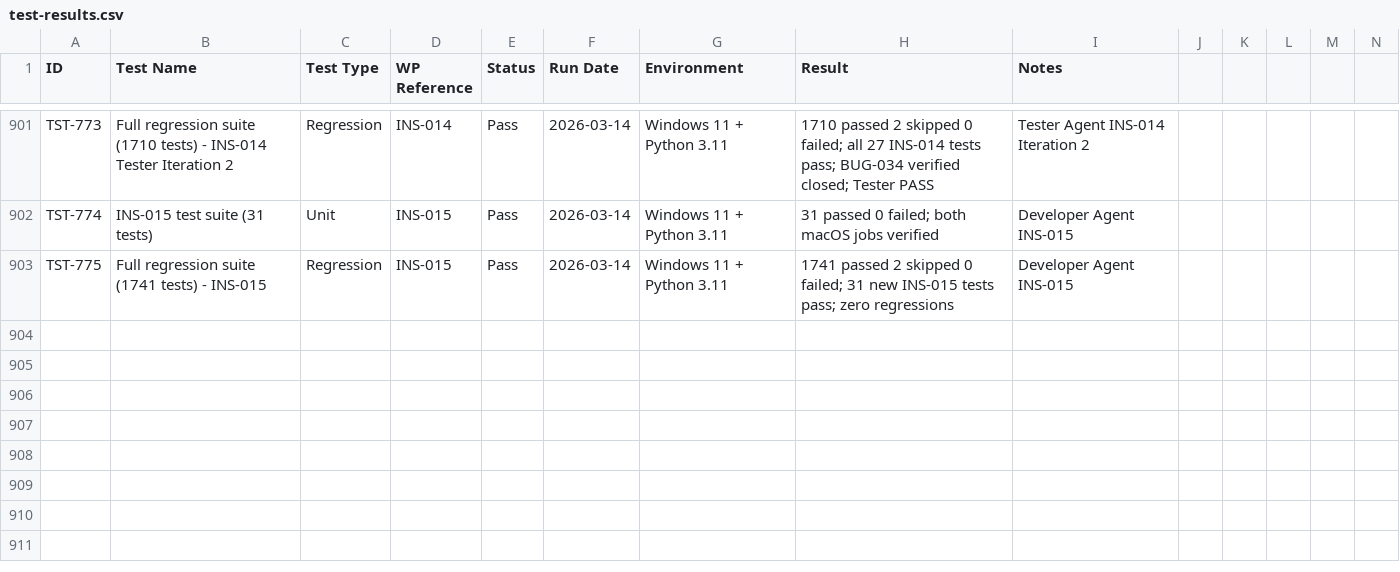
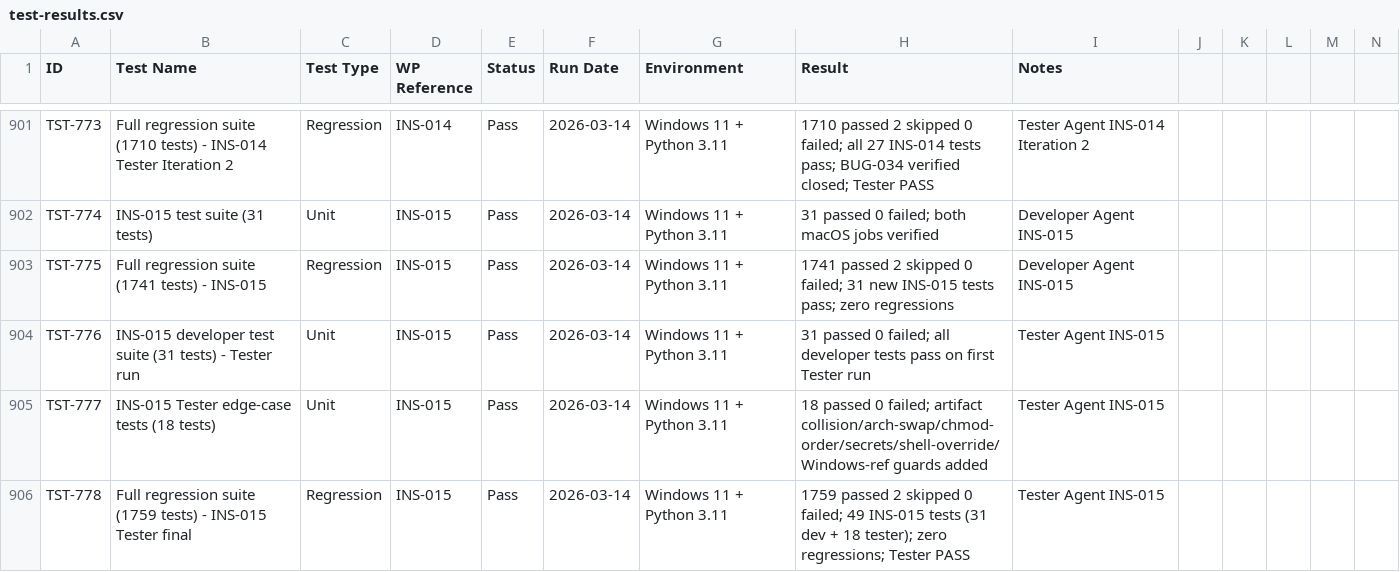
Before and after one commit to xX2Angelo8Xx/Turbulence-Solutions-Safe-Agent-Workspace, a CSV file: docs/test-results/test-results.csv, drawn as a sheet; only a part is shown, gaps mark what is left out; rows hold the shown columns only; the diff names each change by its address in the sheet, - before the commit and + after, or states it on an @@ line.

Commit message:
INS-015: Tester PASS

```diff
--- a/docs/test-results/test-results.csv
+++ b/docs/test-results/test-results.csv
+row 904: TST-776 | INS-015 developer test suite (31 tests) - Tester run | Unit | INS-015 | Pass | 2026-03-14 | Windows 11 + Python 3.11 | 31 passed 0 failed; all developer tests pass on first Tester run | Tester Agent INS-015
+row 905: TST-777 | INS-015 Tester edge-case tests (18 tests) | Unit | INS-015 | Pass | 2026-03-14 | Windows 11 + Python 3.11 | 18 passed 0 failed; artifact collision/arch-swap/chmod-order/secrets/shell-override/Windows-ref guards added | Tester Agent INS-015
+row 906: TST-778 | Full regression suite (1759 tests) - INS-015 Tester final | Regression | INS-015 | Pass | 2026-03-14 | Windows 11 + Python 3.11 | 1759 passed 2 skipped 0 failed; 49 INS-015 tests (31 dev + 18 tester); zero regressions; Tester PASS | Tester Agent INS-015
```
Also changed, not shown: docs/workpackages/workpackages.csv, 2 other files.
